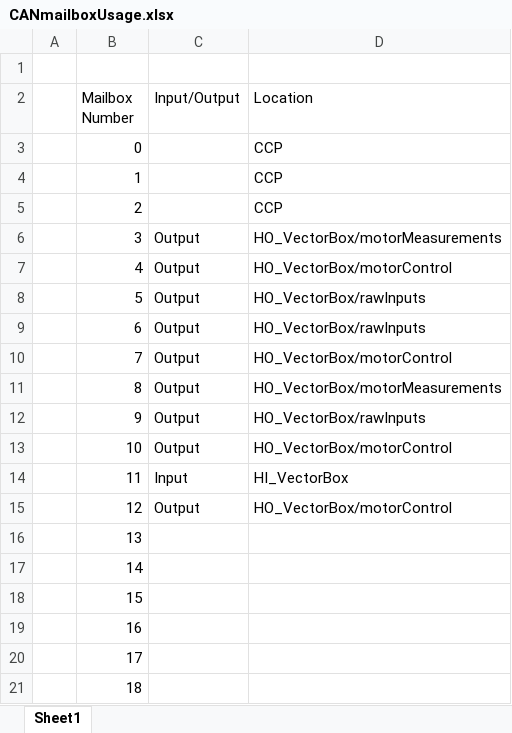
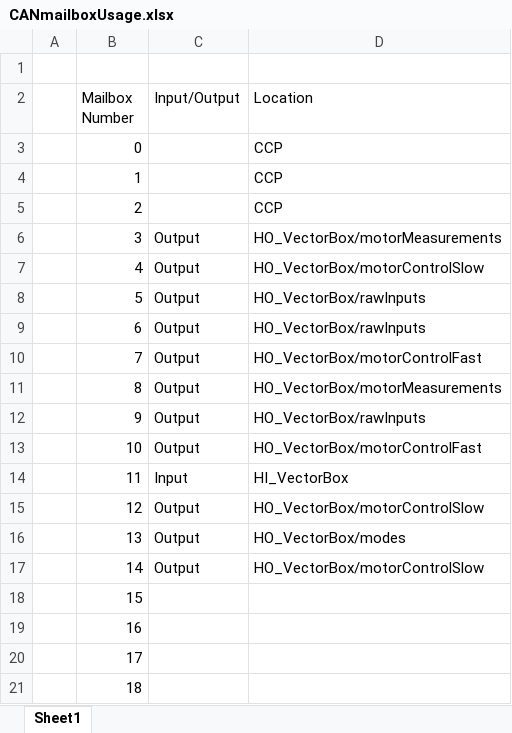
Before and after one commit to msfrt/ETC-Development, an Excel workbook: matlab_code/etc_benchTest/CANmailboxUsage.xlsx, sheet Sheet1, drawn as a sheet; only a part is shown; values as stored, in another font and other column widths than the file's, no borders; the diff names each change by its address in the sheet, - before the commit and + after, or states it on an @@ line.

Commit message:
Add basic etc modes to the model

```diff
--- a/matlab_code/etc_benchTest/CANmailboxUsage.xlsx (sheet Sheet1)
+++ b/matlab_code/etc_benchTest/CANmailboxUsage.xlsx (sheet Sheet1)
-D7 (Location): HO_VectorBox/motorControl
+D7 (Location): HO_VectorBox/motorControlSlow
-D10 (Location): HO_VectorBox/motorControl
+D10 (Location): HO_VectorBox/motorControlFast
-D13 (Location): HO_VectorBox/motorControl
+D13 (Location): HO_VectorBox/motorControlFast
-D15 (Location): HO_VectorBox/motorControl
+D15 (Location): HO_VectorBox/motorControlSlow
-C16:C17 (Input/Output): (empty)
+C16:C17 (Input/Output): Output
-D16 (Location): (empty)
+D16 (Location): HO_VectorBox/modes
-D17 (Location): (empty)
+D17 (Location): HO_VectorBox/motorControlSlow
```
Also changed, not shown: 5 other files.
